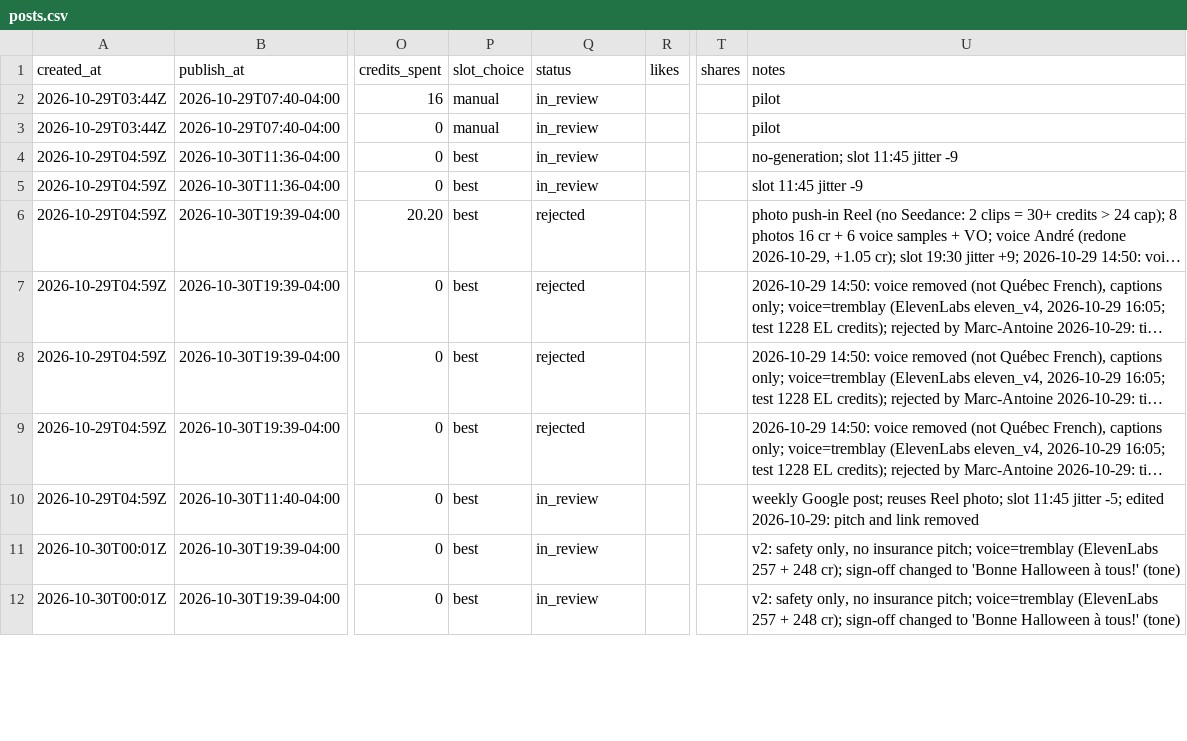
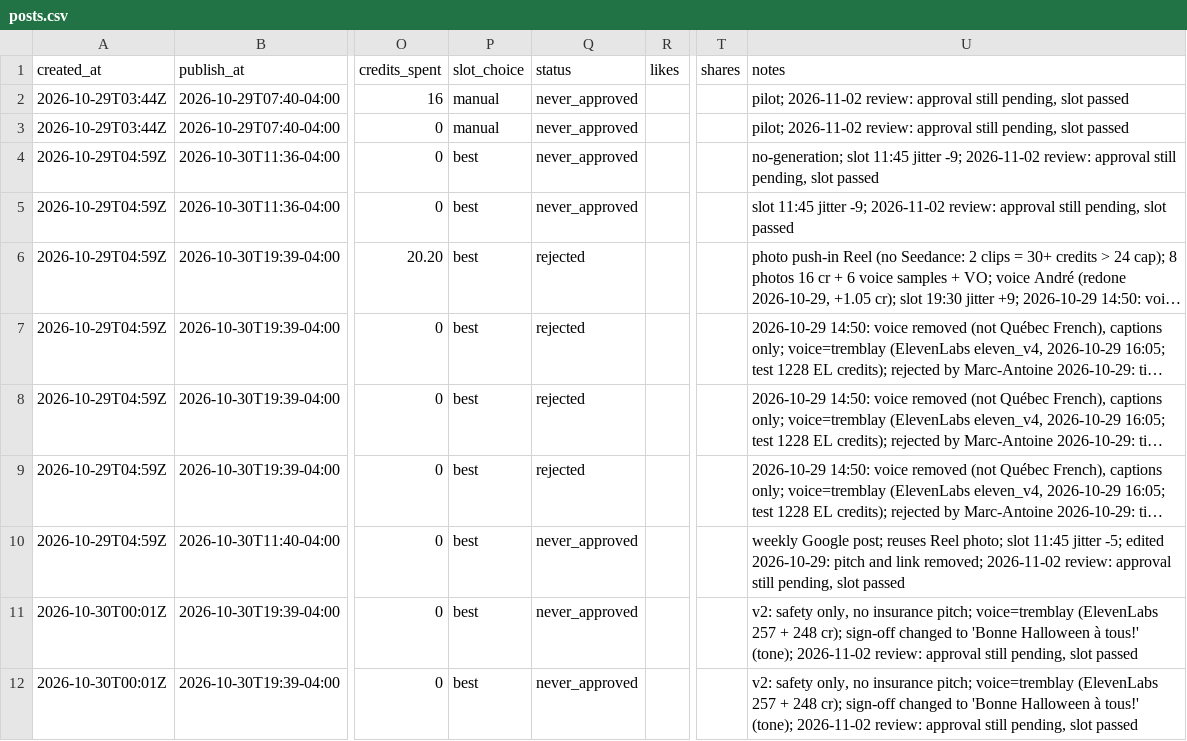
Before and after one commit to pxlstudioca/compar-social-ads, a CSV file: log/posts.csv, drawn as a sheet; only a part is shown, gaps mark what is left out; long unchanged cells end in …; the diff covers the shown part only; the diff names each change by its address in the sheet, - before the commit and + after, or states it on an @@ line.

```diff
--- a/log/posts.csv
+++ b/log/posts.csv
-Q2:Q5 (status): in_review
+Q2:Q5 (status): never_approved
-U2:U3 (notes): pilot
+U2:U3 (notes): pilot; 2026-11-02 review: approval still pending, slot passed
-U4 (notes): …11:45 jitter -9
+U4 (notes): …11:45 jitter -9; 2026-11-02 review: approval still pending, slot passed
-U5 (notes): …11:45 jitter -9
+U5 (notes): …11:45 jitter -9; 2026-11-02 review: approval still pending, slot passed
-Q10:Q12 (status): in_review
+Q10:Q12 (status): never_approved
-U10 (notes): …and link removed
+U10 (notes): …and link removed; 2026-11-02 review: approval still pending, slot passed
-U11:U12 (notes): …à tous!' (tone)
+U11:U12 (notes): …à tous!' (tone); 2026-11-02 review: approval still pending, slot passed
```
Also changed, not shown: 35 edited cells elsewhere in this file, 2 other files.
